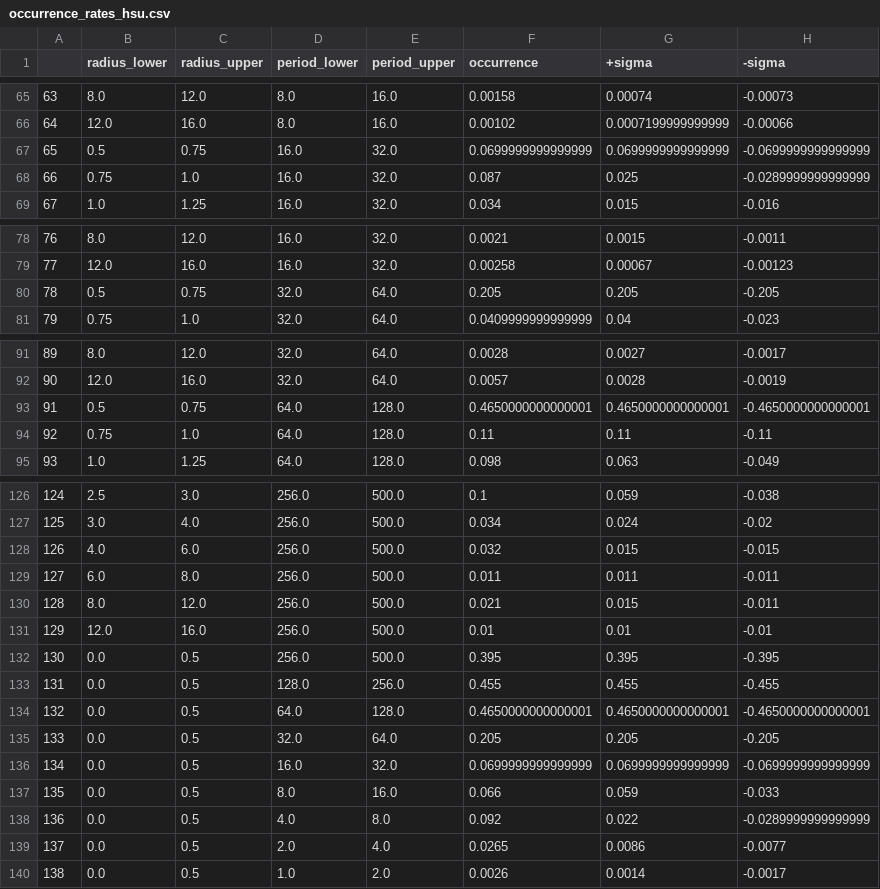
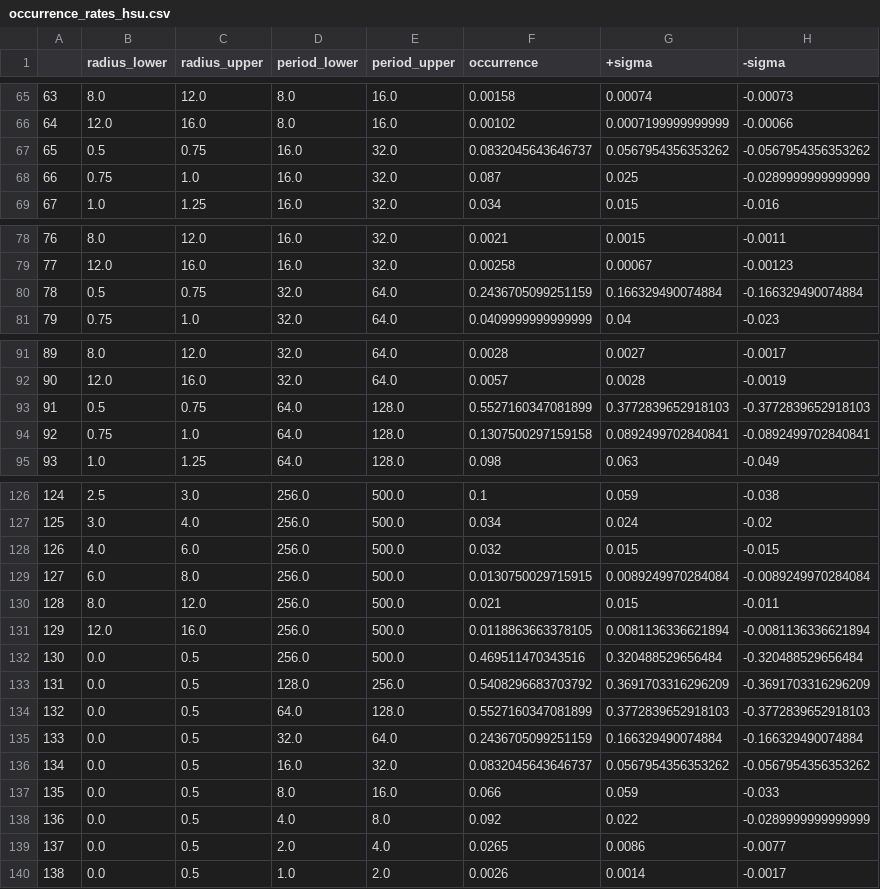
Before and after one commit to smblodgett/kepler_globals, a CSV file: data/occurrence_rates_hsu.csv, drawn as a sheet; only a part is shown, gaps mark what is left out; the diff covers the shown part only.

```diff
--- a/data/occurrence_rates_hsu.csv
+++ b/data/occurrence_rates_hsu.csv
@@ -66,3 +66,3 @@
 64,12.0,16.0,8.0,16.0,0.00102,0.0007199999999999,-0.00066
-65,0.5,0.75,16.0,32.0,0.0699999999999999,0.0699999999999999,-0.0699999999999999
+65,0.5,0.75,16.0,32.0,0.0832045643646737,0.0567954356353262,-0.0567954356353262
 66,0.75,1.0,16.0,32.0,0.087,0.025,-0.0289999999999999
@@ -79,3 +79,3 @@
 77,12.0,16.0,16.0,32.0,0.00258,0.00067,-0.00123
-78,0.5,0.75,32.0,64.0,0.205,0.205,-0.205
+78,0.5,0.75,32.0,64.0,0.2436705099251159,0.166329490074884,-0.166329490074884
 79,0.75,1.0,32.0,64.0,0.0409999999999999,0.04,-0.023
@@ -92,4 +92,4 @@
 90,12.0,16.0,32.0,64.0,0.0057,0.0028,-0.0019
-91,0.5,0.75,64.0,128.0,0.4650000000000001,0.4650000000000001,-0.4650000000000001
-92,0.75,1.0,64.0,128.0,0.11,0.11,-0.11
+91,0.5,0.75,64.0,128.0,0.5527160347081899,0.3772839652918103,-0.3772839652918103
+92,0.75,1.0,64.0,128.0,0.1307500297159158,0.0892499702840841,-0.0892499702840841
 93,1.0,1.25,64.0,128.0,0.098,0.063,-0.049
@@ -128,10 +128,10 @@
 126,4.0,6.0,256.0,500.0,0.032,0.015,-0.015
-127,6.0,8.0,256.0,500.0,0.011,0.011,-0.011
+127,6.0,8.0,256.0,500.0,0.0130750029715915,0.0089249970284084,-0.0089249970284084
 128,8.0,12.0,256.0,500.0,0.021,0.015,-0.011
-129,12.0,16.0,256.0,500.0,0.01,0.01,-0.01
-130,0.0,0.5,256.0,500.0,0.395,0.395,-0.395
-131,0.0,0.5,128.0,256.0,0.455,0.455,-0.455
-132,0.0,0.5,64.0,128.0,0.4650000000000001,0.4650000000000001,-0.4650000000000001
-133,0.0,0.5,32.0,64.0,0.205,0.205,-0.205
-134,0.0,0.5,16.0,32.0,0.0699999999999999,0.0699999999999999,-0.0699999999999999
+129,12.0,16.0,256.0,500.0,0.0118863663378105,0.0081136336621894,-0.0081136336621894
+130,0.0,0.5,256.0,500.0,0.469511470343516,0.320488529656484,-0.320488529656484
+131,0.0,0.5,128.0,256.0,0.5408296683703792,0.3691703316296209,-0.3691703316296209
+132,0.0,0.5,64.0,128.0,0.5527160347081899,0.3772839652918103,-0.3772839652918103
+133,0.0,0.5,32.0,64.0,0.2436705099251159,0.166329490074884,-0.166329490074884
+134,0.0,0.5,16.0,32.0,0.0832045643646737,0.0567954356353262,-0.0567954356353262
 135,0.0,0.5,8.0,16.0,0.066,0.059,-0.033
```
Also changed, not shown: 111 edited cells elsewhere in this file, 5 other files.
